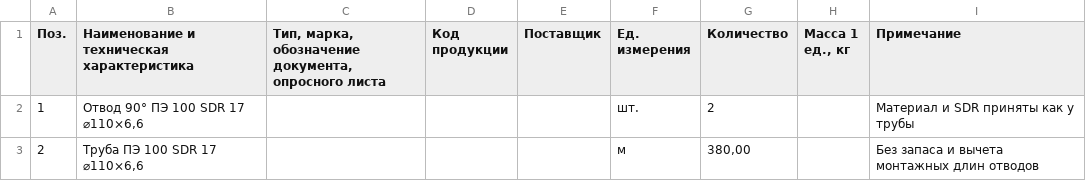
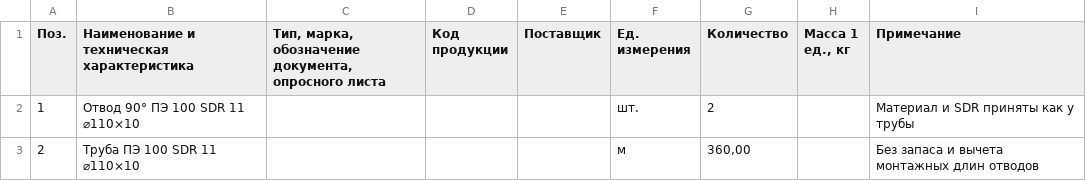
Before and after one commit to anewmur/LLMAgent, a CSV file: output/specification.csv, drawn as a sheet.

```diff
--- a/output/specification.csv
+++ b/output/specification.csv
@@ -1,3 +1,3 @@
 Поз.;Наименование и техническая характеристика;Тип, марка, обозначение документа, опросного листа;Код продукции;Поставщик;Ед. измерения;Количество;Масса 1 ед., кг;Примечание
-1;Отвод 90° ПЭ 100 SDR 17 ⌀110×6,6;;;;шт.;2;;Материал и SDR приняты как у трубы
-2;Труба ПЭ 100 SDR 17 ⌀110×6,6;;;;м;380,00;;Без запаса и вычета монтажных длин отводов
+1;Отвод 90° ПЭ 100 SDR 11 ⌀110×10;;;;шт.;2;;Материал и SDR приняты как у трубы
+2;Труба ПЭ 100 SDR 11 ⌀110×10;;;;м;360,00;;Без запаса и вычета монтажных длин отводов
```
Also changed, not shown: 13 other files.
